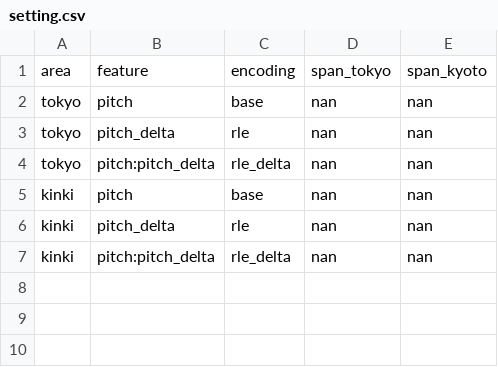
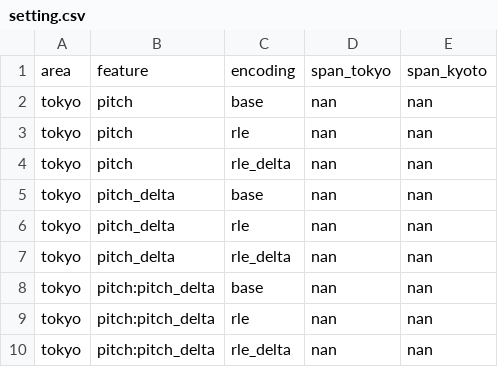
Before and after one commit to kishiyamat/illusory-vowel-keihan, a CSV file: model/setting.csv, drawn as a sheet.

```diff
--- a/model/setting.csv
+++ b/model/setting.csv
@@ -2,6 +2,9 @@ area,feature,encoding,span_tokyo,span_kyoto
 tokyo,pitch,base,nan,nan
+tokyo,pitch,rle,nan,nan
+tokyo,pitch,rle_delta,nan,nan
+tokyo,pitch_delta,base,nan,nan
 tokyo,pitch_delta,rle,nan,nan
+tokyo,pitch_delta,rle_delta,nan,nan
+tokyo,pitch:pitch_delta,base,nan,nan
+tokyo,pitch:pitch_delta,rle,nan,nan
 tokyo,pitch:pitch_delta,rle_delta,nan,nan
-kinki,pitch,base,nan,nan
-kinki,pitch_delta,rle,nan,nan
-kinki,pitch:pitch_delta,rle_delta,nan,nan
```
Also changed, not shown: 1 other file.
